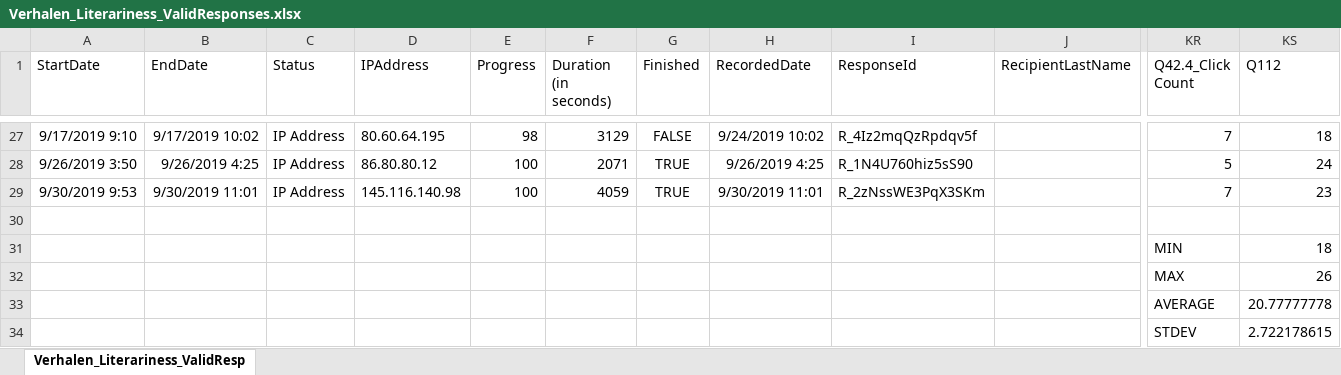
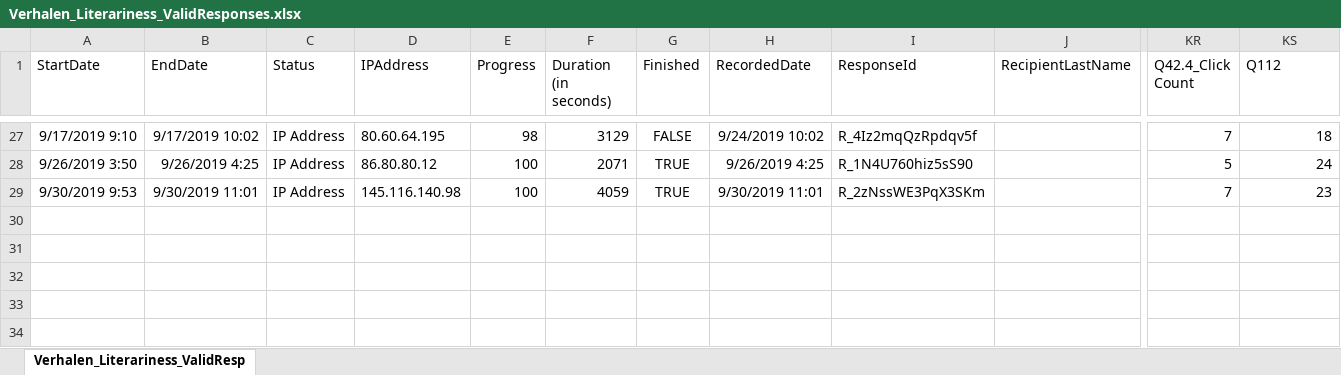
Before and after one commit to itsyuchao/RStudio, an Excel workbook: Verhalen_Literariness_ValidResponses.xlsx, sheet Verhalen_Literariness_ValidResp, drawn as a sheet; only a part is shown, gaps mark what is left out; values as stored, in another font and other column widths than the file's, no borders; rows hold the shown columns only; the diff names each change by its address in the sheet, - before the commit and + after, or states it on an @@ line.

```diff
--- a/Verhalen_Literariness_ValidResponses.xlsx (sheet Verhalen_Literariness_ValidResp)
+++ b/Verhalen_Literariness_ValidResponses.xlsx (sheet Verhalen_Literariness_ValidResp)
-row 30: (empty)
-row 31:  |  |  |  |  |  |  |  |  |  | MIN | 18
-row 32:  |  |  |  |  |  |  |  |  |  | MAX | 26
-row 33:  |  |  |  |  |  |  |  |  |  | AVERAGE | 20.77777778
-row 34:  |  |  |  |  |  |  |  |  |  | STDEV | 2.722178615
```
Also changed, not shown: Verhalen_Emotional+Arousal_ValidResponses.xlsx, 22 other files.
